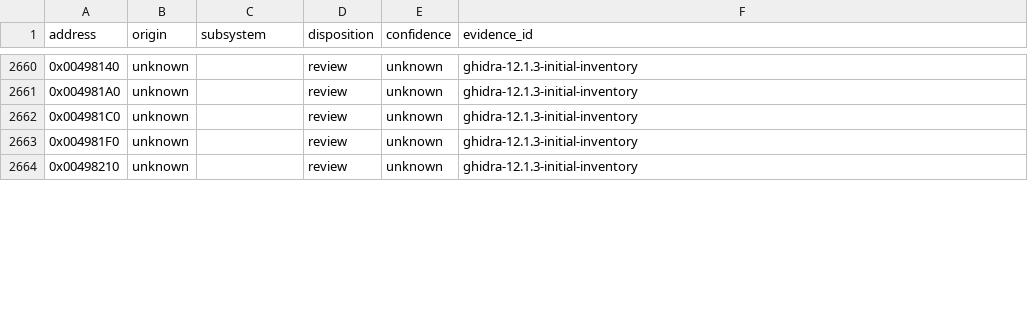
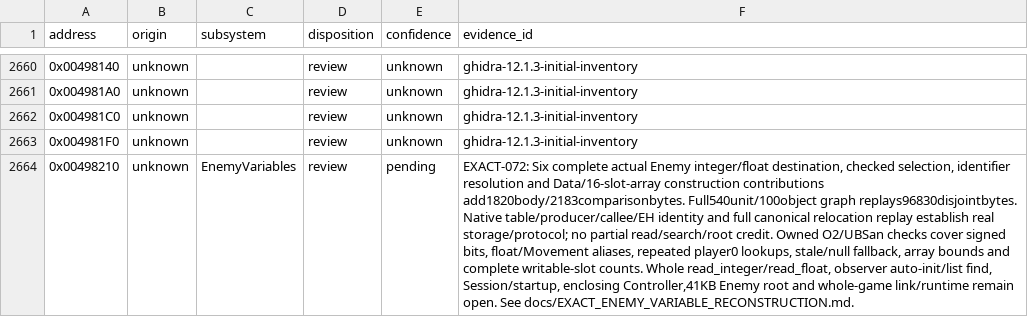
Before and after one commit to N0zoM1z0/th20, a CSV file: config/function-origins.csv, drawn as a sheet; only a part is shown, gaps mark what is left out; the diff covers the shown part only; the diff names each change by its address in the sheet, - before the commit and + after, or states it on an @@ line.

Commit message:
gpt-6.1-sol: reconstruct Enemy writable variables and identifier handles

```diff
--- a/config/function-origins.csv
+++ b/config/function-origins.csv
-C2664 (subsystem): (empty)
+C2664 (subsystem): EnemyVariables
-E2664 (confidence): unknown
+E2664 (confidence): pending
-F2664 (evidence_id): ghidra-12.1.3-initial-inventory
+F2664 (evidence_id): EXACT-072: Six complete actual Enemy integer/float destination, checked selection, identifier resolution and Data/16-slot-array construction contributions add1820body/2183comparisonbytes. Full540unit/100object graph replays96830disjointbytes. Native table/producer/callee/EH identity and full canonical relocation replay establish real storage/protocol; no partial read/search/root credit. Owned O2/UBSan checks cover signed bits, float/Movement aliases, repeated player0 lookups, stale/null fallback, array bounds and complete writable-slot counts. Whole read_integer/read_float, observer auto-init/list find, Session/startup, enclosing Controller,41KB Enemy root and whole-game link/runtime remain open. See docs/EXACT_ENEMY_VARIABLE_RECONSTRUCTION.md.
```
Also changed, not shown: 15 edited cells elsewhere in this file, config/implemented.csv, config/known-symbols.csv, 21 other files.
